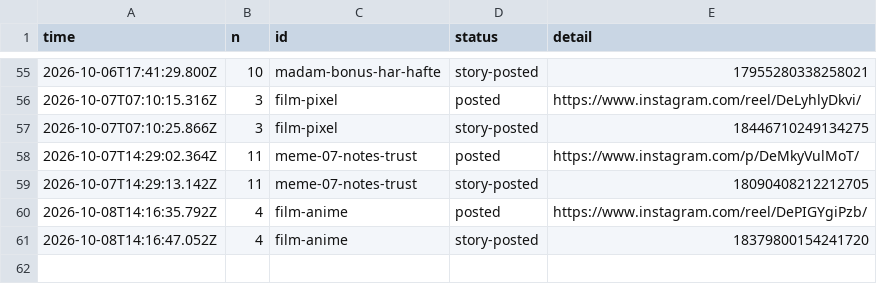
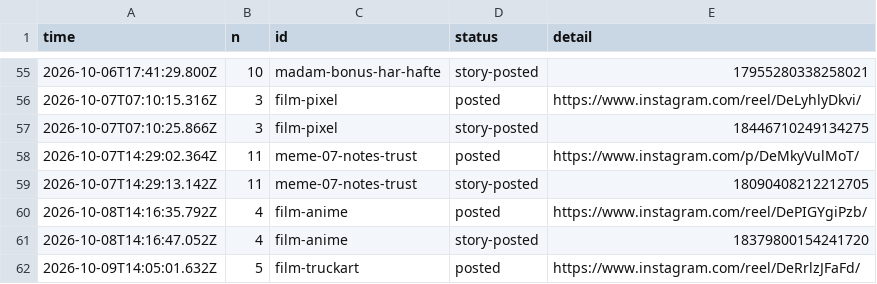
Before and after one commit to gamenailer0-oss/menva-mvp, a CSV file: log/posts.csv, drawn as a sheet; only a part is shown, gaps mark what is left out.

Commit message:
autopost: posted film-truckart

```diff
--- a/log/posts.csv
+++ b/log/posts.csv
@@ -61 +61,2 @@ time,n,id,status,detail
 "2026-10-08T14:16:47.052Z","4","film-anime","story-posted","18379800154241720"
+"2026-10-09T14:05:01.632Z","5","film-truckart","posted","https://www.instagram.com/reel/DeRrlzJFaFd/"
```
Also changed, not shown: 1 other file.
